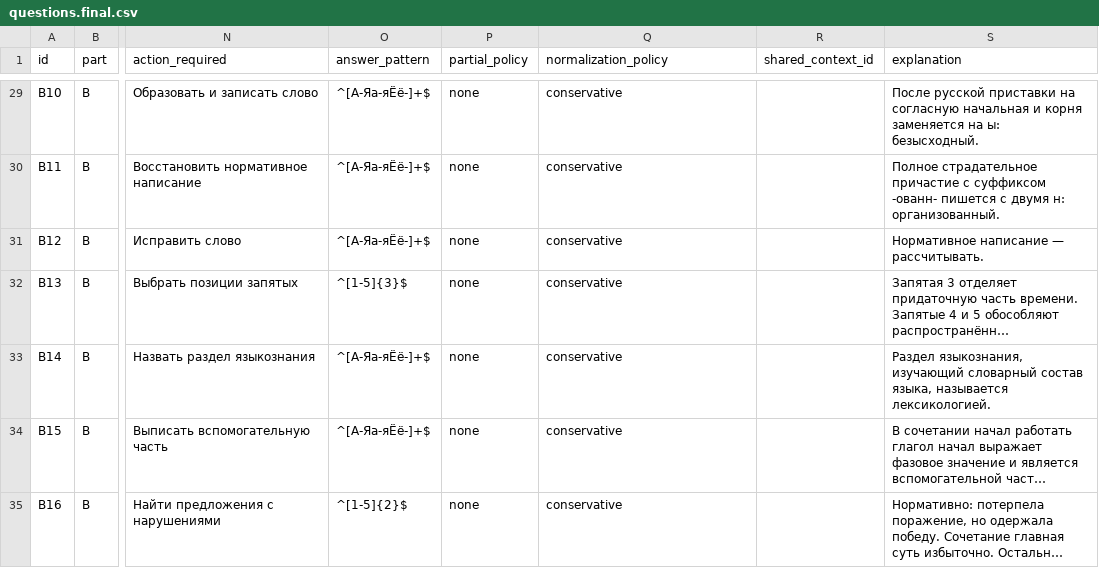
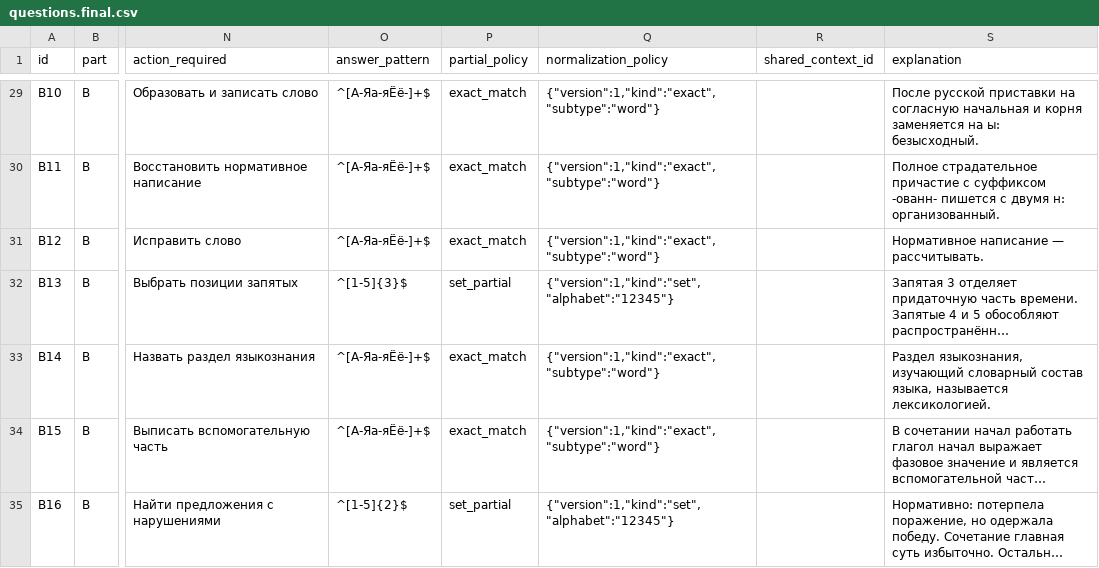
Before and after one commit to Timmmm69/project, a CSV file: content/rikz_russian_2026/variant-01/source/questions.final.csv, drawn as a sheet; only a part is shown, gaps mark what is left out; long unchanged cells end in …; the diff covers the shown part only; the diff names each change by its address in the sheet, - before the commit and + after, or states it on an @@ line.

```diff
--- a/content/rikz_russian_2026/variant-01/source/questions.final.csv
+++ b/content/rikz_russian_2026/variant-01/source/questions.final.csv
-P29:P31 (partial_policy): none
+P29:P31 (partial_policy): exact_match
-Q29:Q31 (normalization_policy): conservative
+Q29:Q31 (normalization_policy): {"version":1,"kind":"exact","subtype":"word"}
-P32 (partial_policy): none
+P32 (partial_policy): set_partial
-Q32 (normalization_policy): conservative
+Q32 (normalization_policy): {"version":1,"kind":"set","alphabet":"12345"}
-P33:P34 (partial_policy): none
+P33:P34 (partial_policy): exact_match
-Q33:Q34 (normalization_policy): conservative
+Q33:Q34 (normalization_policy): {"version":1,"kind":"exact","subtype":"word"}
-P35 (partial_policy): none
+P35 (partial_policy): set_partial
-Q35 (normalization_policy): conservative
+Q35 (normalization_policy): {"version":1,"kind":"set","alphabet":"12345"}
```
Also changed, not shown: 70 edited cells elsewhere in this file, content/rikz_russian_2026/variant-01/questions.import.csv, 25 other files.
